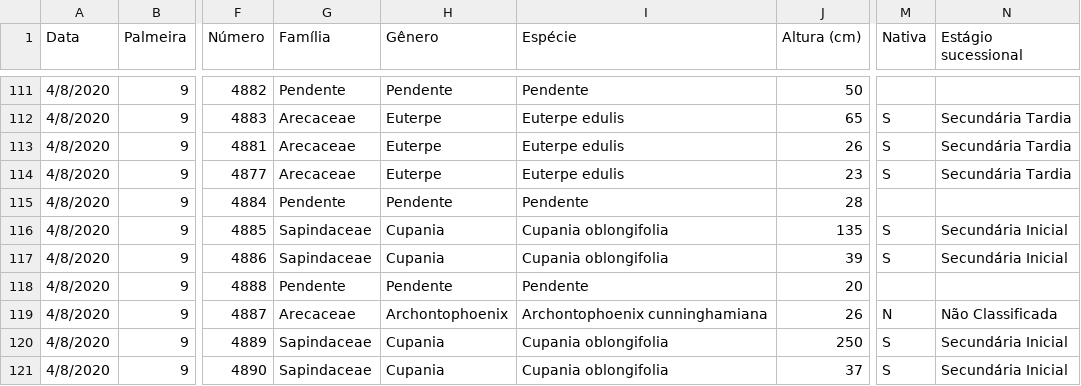
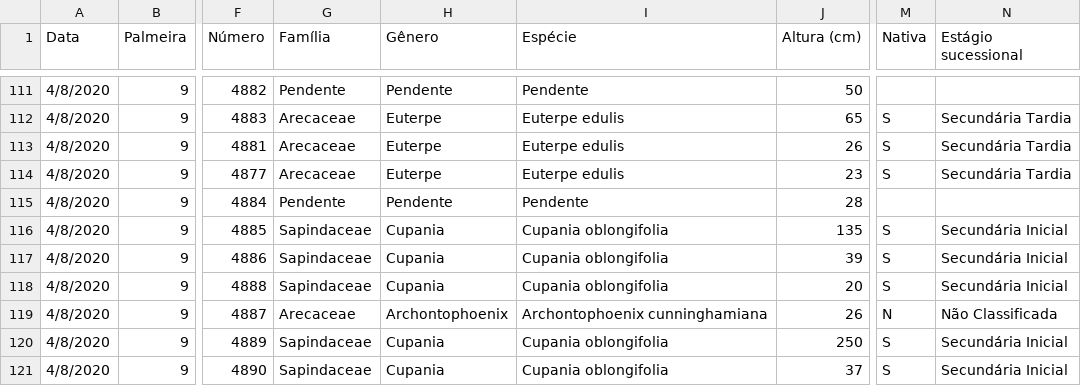
Before and after one commit to taniagmangolini/PalmeiraLequeDaChinaPEC, a CSV file: dados_5-6m.csv, drawn as a sheet; only a part is shown, gaps mark what is left out; the diff names each change by its address in the sheet, - before the commit and + after, or states it on an @@ line.

Commit message:
analise palm 6m

```diff
--- a/dados_5-6m.csv
+++ b/dados_5-6m.csv
-G118 (Família): Pendente
+G118 (Família): Sapindaceae
-H118 (Gênero): Pendente
+H118 (Gênero): Cupania
-I118 (Espécie): Pendente
+I118 (Espécie): Cupania oblongifolia
-M118 (Nativa): (empty)
+M118 (Nativa): S
-N118 (Estágio sucessional): (empty)
+N118 (Estágio sucessional): Secundária Inicial
```
